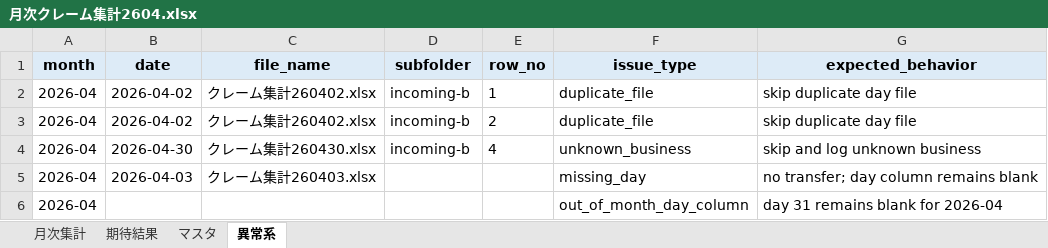
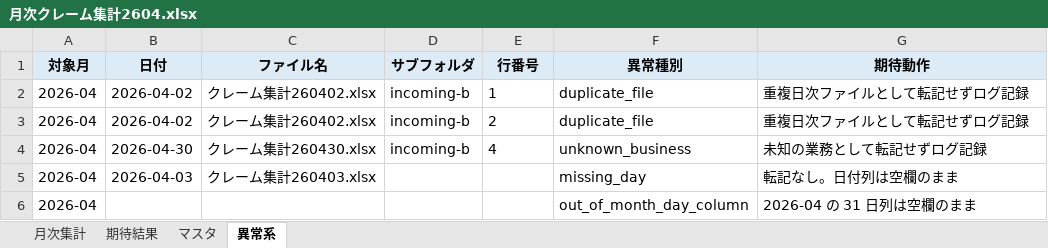
Before and after one commit to bluemoonjp/vba-ai-quality-comparison, an Excel workbook: samples/checked/monthly/月次クレーム集計2604.xlsx, sheet 異常系, drawn as a sheet; values as stored, in another font and other column widths than the file's, no borders; removed rows and columns are numbered as before the commit, all else as after; the diff names each change by its address in the sheet, - before the commit and + after, or states it on an @@ line.

```diff
--- a/samples/checked/monthly/月次クレーム集計2604.xlsx (sheet 異常系)
+++ b/samples/checked/monthly/月次クレーム集計2604.xlsx (sheet 異常系)
-row 1: month | date | file_name | subfolder | row_no | issue_type | expected_behavior
+row 1: 対象月 | 日付 | ファイル名 | サブフォルダ | 行番号 | 異常種別 | 期待動作
-G2:G3: skip duplicate day file
+G2:G3: 重複日次ファイルとして転記せずログ記録
-G4: skip and log unknown business
+G4: 未知の業務として転記せずログ記録
-G5: no transfer; day column remains blank
+G5: 転記なし。日付列は空欄のまま
-G6: day 31 remains blank for 2026-04
+G6: 2026-04 の 31 日列は空欄のまま
```
Also changed, not shown: sheet マスタ, sheet 期待結果, sheet 月次集計, samples/checked/daily/2602/incoming-a/クレーム集計260202.xlsx, samples/checked/daily/2602/incoming-b/クレーム集計260205.xlsx, 44 other files.
